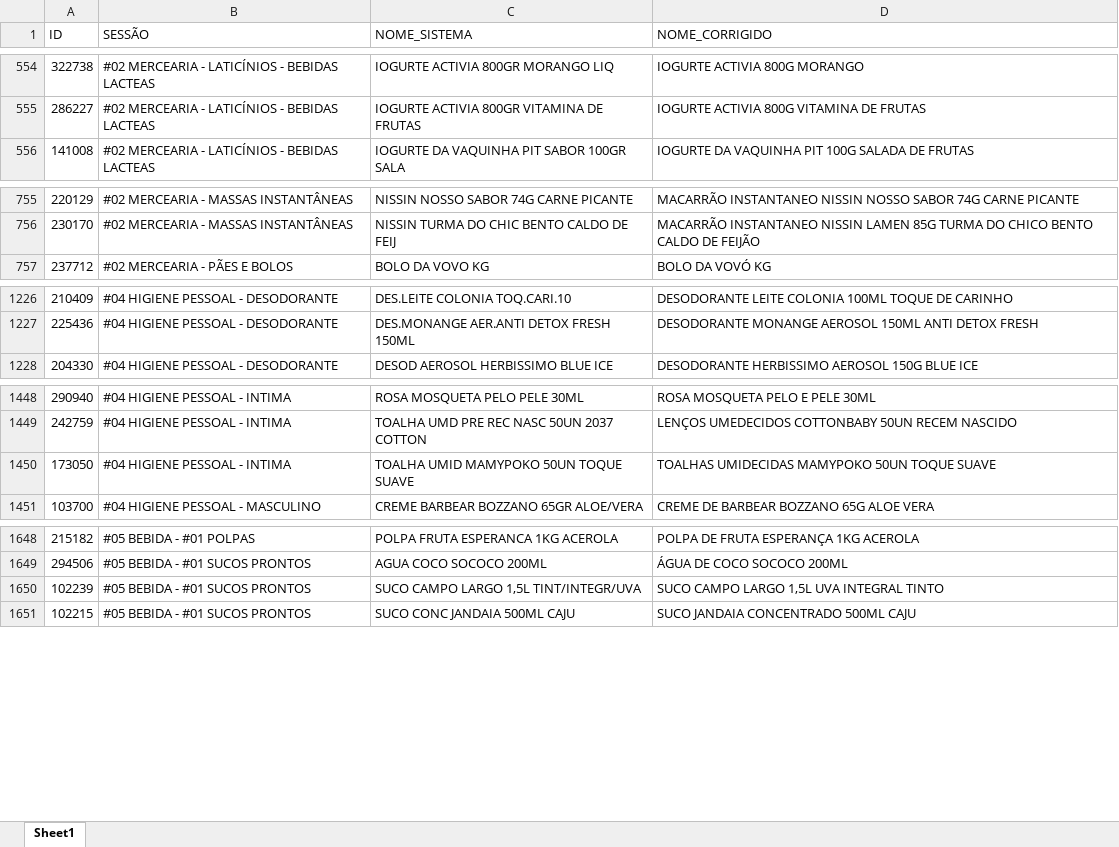
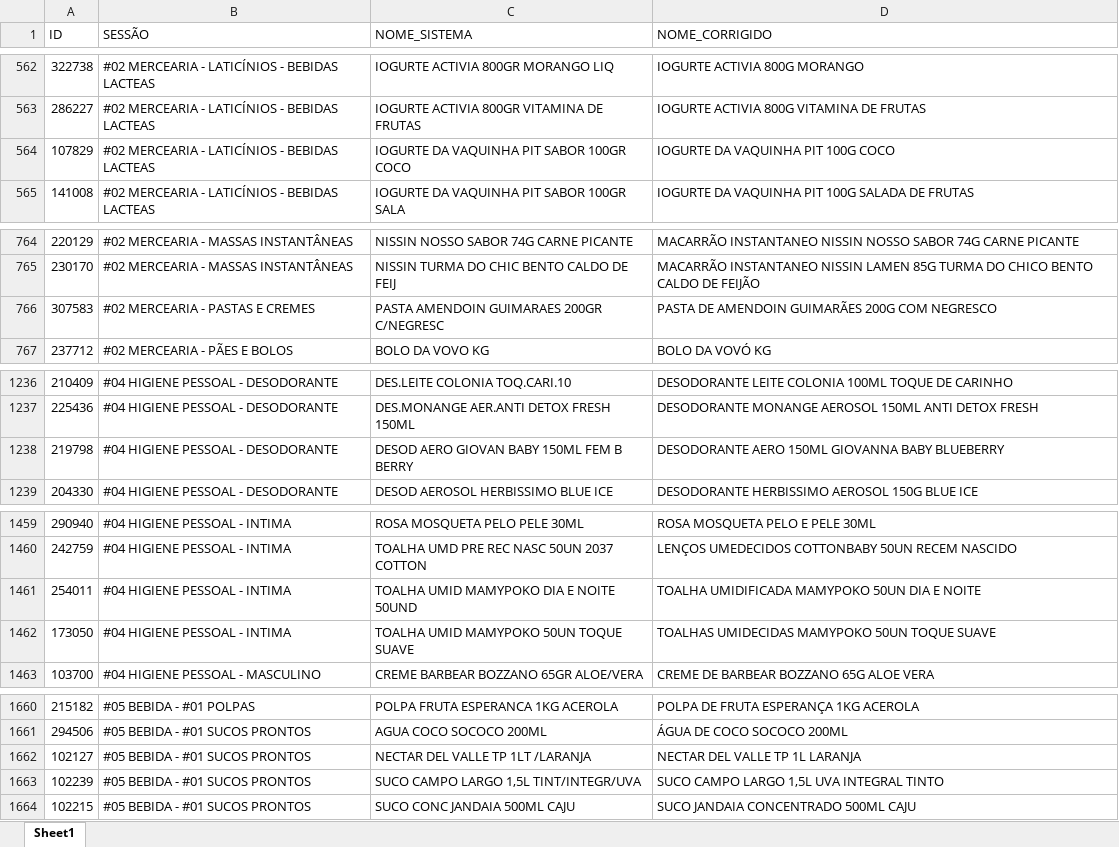
Before and after one commit to geisson/automacao_giro_ofertas, an Excel workbook: produtos_cadastrados.xlsx, sheet Sheet1, drawn as a sheet; only a part is shown, gaps mark what is left out; values as stored, in another font and other column widths than the file's, no cell formats; the diff covers the shown part only; the diff names each change by its address in the sheet, - before the commit and + after, or states it on an @@ line.

```diff
--- a/produtos_cadastrados.xlsx (sheet Sheet1)
+++ b/produtos_cadastrados.xlsx (sheet Sheet1)
+row 564: 107829 | #02 MERCEARIA - LATICÍNIOS - BEBIDAS LACTEAS | IOGURTE DA VAQUINHA PIT SABOR 100GR COCO | IOGURTE DA VAQUINHA PIT 100G COCO
+row 766: 307583 | #02 MERCEARIA - PASTAS E CREMES | PASTA AMENDOIN GUIMARAES 200GR C/NEGRESC | PASTA DE AMENDOIN GUIMARÃES 200G COM NEGRESCO
+row 1238: 219798 | #04 HIGIENE PESSOAL - DESODORANTE | DESOD AERO GIOVAN BABY 150ML FEM B BERRY | DESODORANTE AERO 150ML GIOVANNA BABY BLUEBERRY
+row 1461: 254011 | #04 HIGIENE PESSOAL - INTIMA | TOALHA UMID MAMYPOKO DIA E NOITE 50UND | TOALHA UMIDIFICADA MAMYPOKO 50UN DIA E NOITE
+row 1662: 102127 | #05 BEBIDA - #01 SUCOS PRONTOS | NECTAR DEL VALLE TP 1LT /LARANJA | NECTAR DEL VALLE TP 1L LARANJA
```
Also changed, not shown: 9 added rows elsewhere in this sheet, cell formats, giro_da_praça_ofertas.xlsx, 11 other files.
